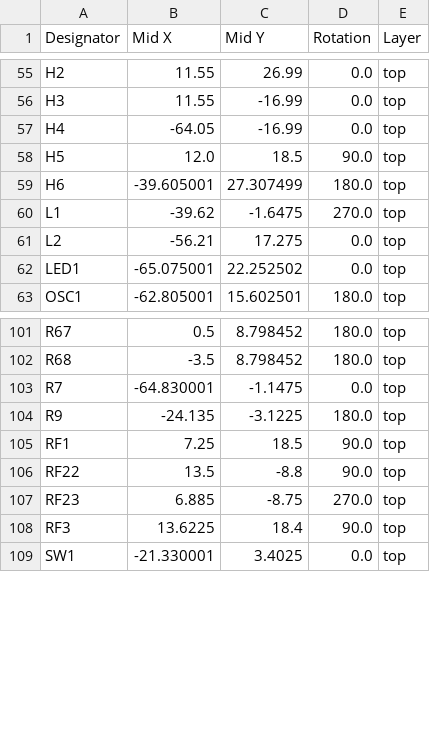
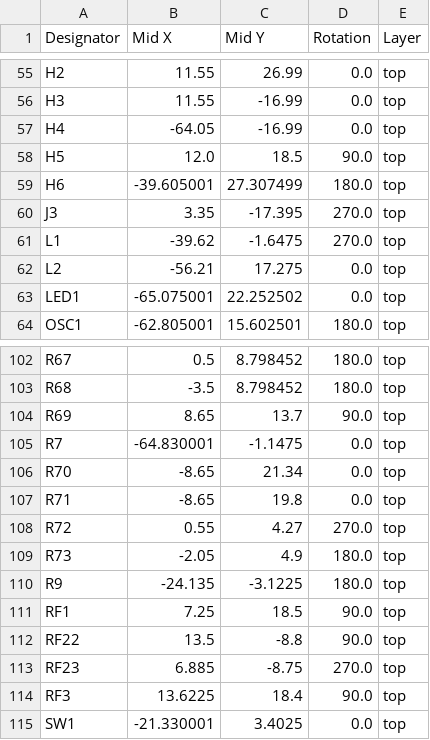
Before and after one commit to kelu124/minus, a CSV file: hardware/production/positions.csv, drawn as a sheet; only a part is shown, gaps mark what is left out; the diff names each change by its address in the sheet, - before the commit and + after, or states it on an @@ line.

```diff
--- a/hardware/production/positions.csv
+++ b/hardware/production/positions.csv
+row 60: J3 | 3.35 | -17.395 | 270.0 | top
+row 104: R69 | 8.65 | 13.7 | 90.0 | top
+row 106: R70 | -8.65 | 21.34 | 0.0 | top
+row 107: R71 | -8.65 | 19.8 | 0.0 | top
+row 108: R72 | 0.55 | 4.27 | 270.0 | top
+row 109: R73 | -2.05 | 4.9 | 180.0 | top
```
Also changed, not shown: hardware/production/bom.csv, hardware/production/designators.csv, 13 other files.
